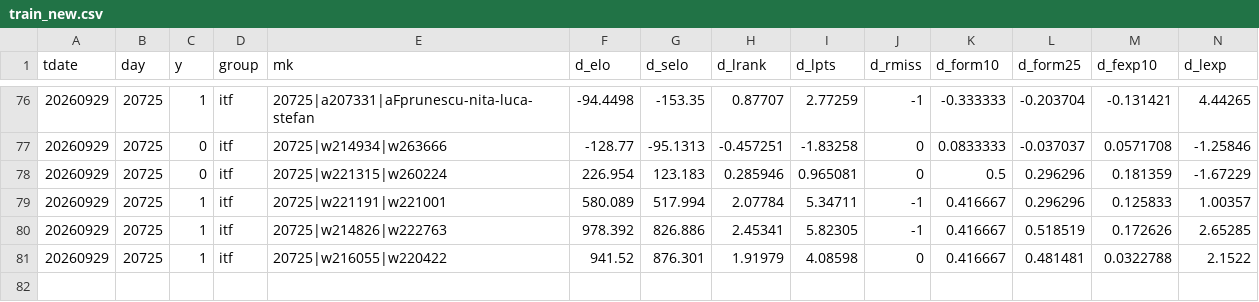
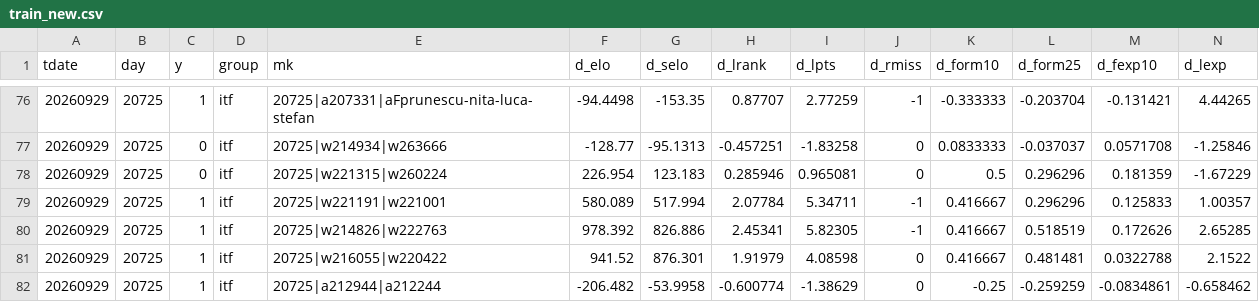
Before and after one commit to robertzechovsky639-ui/tenis, a CSV file: state/train_new.csv, drawn as a sheet; only a part is shown, gaps mark what is left out; rows hold the shown columns only; the diff names each change by its address in the sheet, - before the commit and + after, or states it on an @@ line.

```diff
--- a/state/train_new.csv
+++ b/state/train_new.csv
+row 82: 20260929 | 20725 | 1 | itf | 20725|a212944|a212244 | -206.482 | -53.9958 | -0.600774 | -1.38629 | 0 | -0.25 | -0.259259 | -0.0834861 | -0.658462
```
Also changed, not shown: state/h2h/01.tsv, 3 other files.
